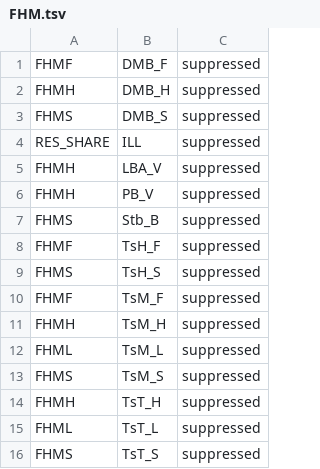
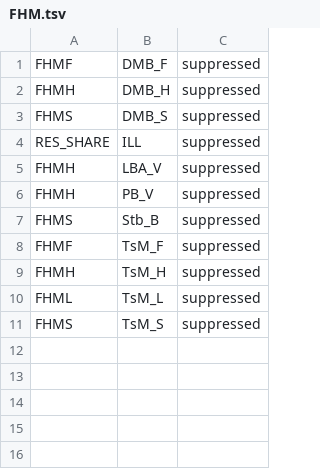
Before and after one commit to hbz/lookup-tables, a TSV file: data/almaSuppressedLocations/FHM.tsv, drawn as a sheet; the diff names each change by its address in the sheet, - before the commit and + after, or states it on an @@ line.

```diff
--- a/data/almaSuppressedLocations/FHM.tsv
+++ b/data/almaSuppressedLocations/FHM.tsv
-row 8: FHMF | TsH_F | suppressed
-row 9: FHMS | TsH_S | suppressed
-row 14: FHMH | TsT_H | suppressed
-row 15: FHML | TsT_L | suppressed
-row 16: FHMS | TsT_S | suppressed
```
Also changed, not shown: data/almaSuppressedLocations/generated/generatedAlmaSuppressedLocations.tsv.
